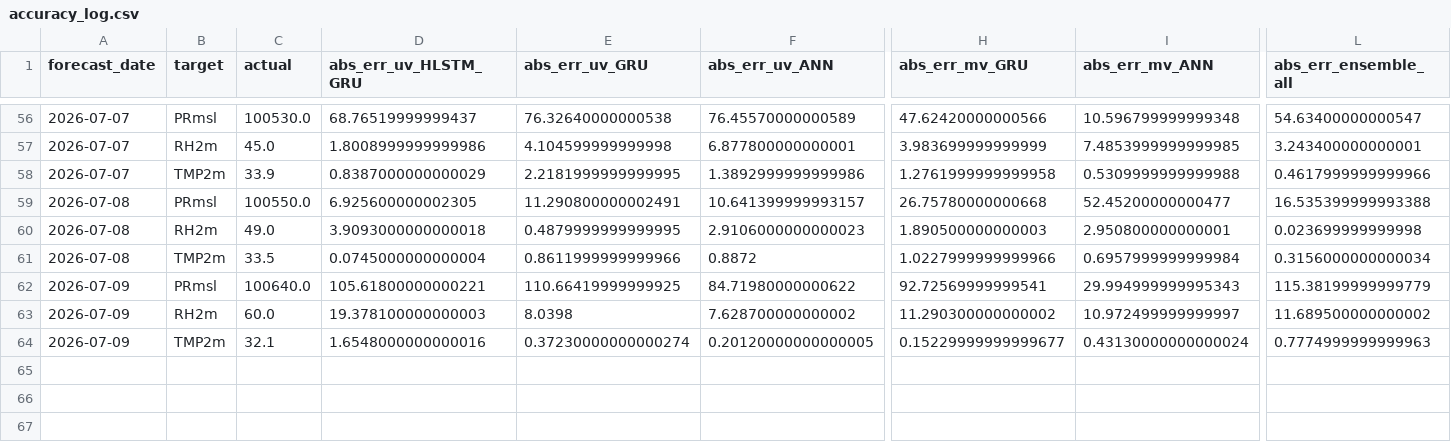
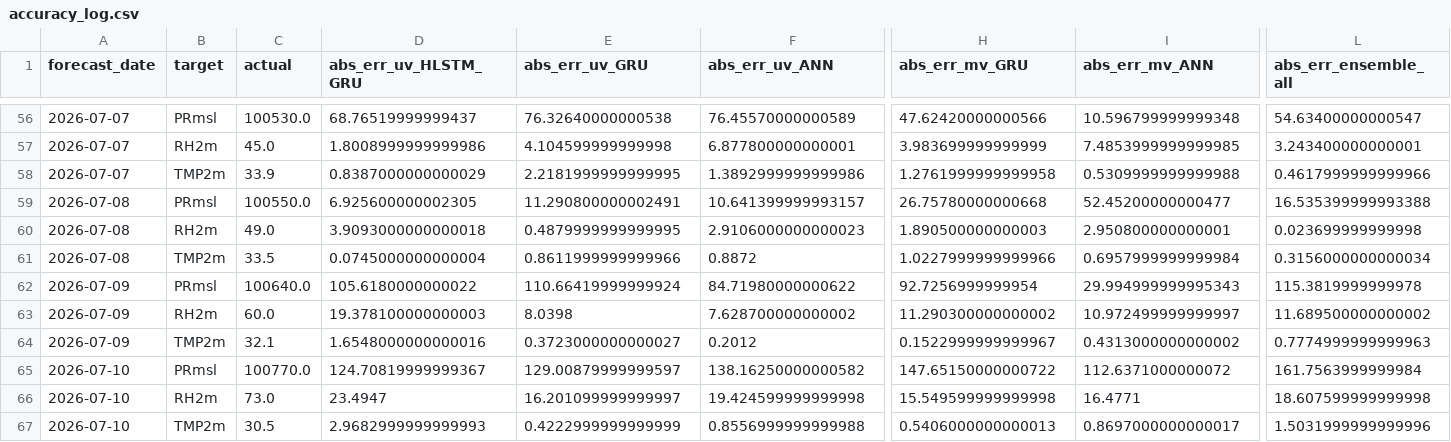
Before and after one commit to cdacaviral-source/cdacaviral-source-multicity-forecast-data-classical-om, a CSV file: data/om/Chennai/logs/accuracy_log.csv, drawn as a sheet; only a part is shown, gaps mark what is left out; rows hold the shown columns only; the diff names each change by its address in the sheet, - before the commit and + after, or states it on an @@ line.

Commit message:
[Chennai] accuracy_log.csv 2026-07-11

```diff
--- a/data/om/Chennai/logs/accuracy_log.csv
+++ b/data/om/Chennai/logs/accuracy_log.csv
-D62 (abs_err_uv_HLSTM_GRU): 105.61800000000221
+D62 (abs_err_uv_HLSTM_GRU): 105.6180000000022
-E62 (abs_err_uv_GRU): 110.66419999999925
+E62 (abs_err_uv_GRU): 110.66419999999924
-H62 (abs_err_mv_GRU): 92.72569999999541
+H62 (abs_err_mv_GRU): 92.7256999999954
-L62 (abs_err_ensemble_all): 115.38199999999779
+L62 (abs_err_ensemble_all): 115.3819999999978
-E64 (abs_err_uv_GRU): 0.37230000000000274
+E64 (abs_err_uv_GRU): 0.3723000000000027
-F64 (abs_err_uv_ANN): 0.20120000000000005
+F64 (abs_err_uv_ANN): 0.2012
-H64 (abs_err_mv_GRU): 0.15229999999999677
+H64 (abs_err_mv_GRU): 0.1522999999999967
-I64 (abs_err_mv_ANN): 0.43130000000000024
+I64 (abs_err_mv_ANN): 0.4313000000000002
+row 65: 2026-07-10 | PRmsl | 100770.0 | 124.70819999999367 | 129.00879999999597 | 138.16250000000582 | 147.65150000000722 | 112.6371000000072 | 161.7563999999984
+row 66: 2026-07-10 | RH2m | 73.0 | 23.4947 | 16.201099999999997 | 19.424599999999998 | 15.549599999999998 | 16.4771 | 18.607599999999998
+row 67: 2026-07-10 | TMP2m | 30.5 | 2.9682999999999993 | 0.4222999999999999 | 0.8556999999999988 | 0.5406000000000013 | 0.8697000000000017 | 1.5031999999999996
```
